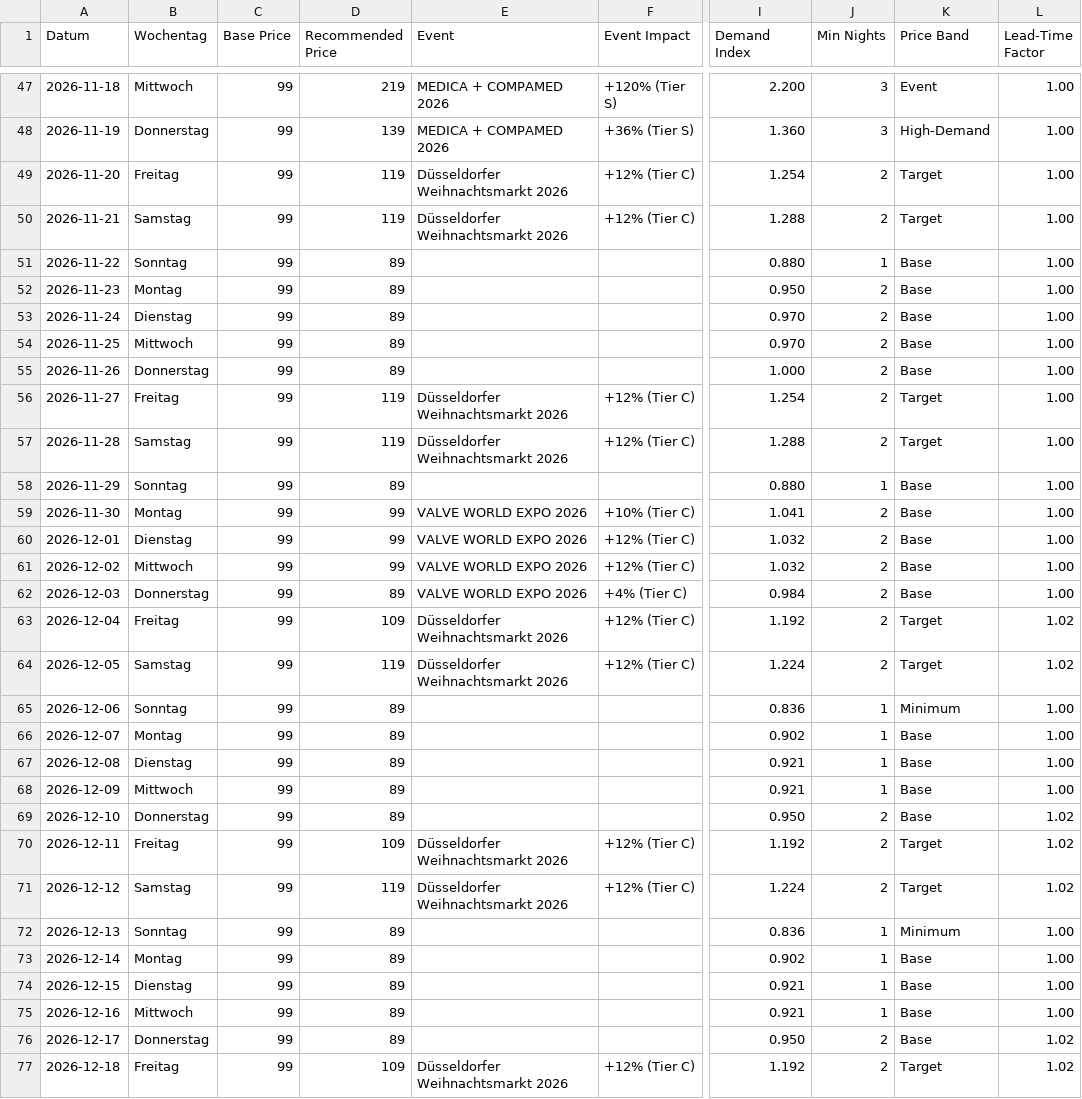
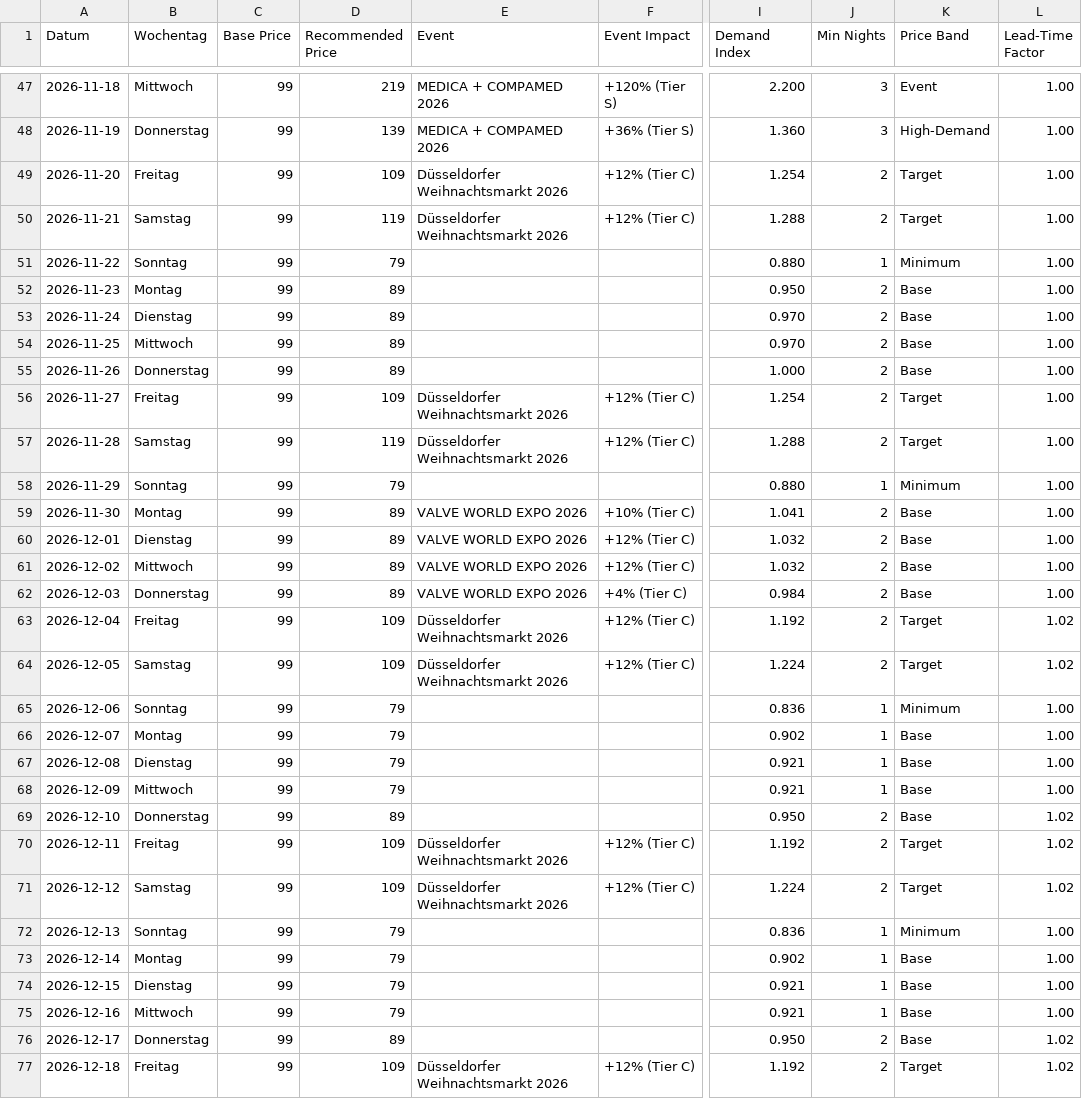
Before and after one commit to marketingmkeu-arch/MKEU-Ecom, a CSV file: airbnb-pricing/output/pricing_calendar_12m.csv, drawn as a sheet; only a part is shown, gaps mark what is left out; the diff covers the shown part only; the diff names each change by its address in the sheet, - before the commit and + after, or states it on an @@ line.

```diff
--- a/airbnb-pricing/output/pricing_calendar_12m.csv
+++ b/airbnb-pricing/output/pricing_calendar_12m.csv
-D49 (Recommended Price): 119
+D49 (Recommended Price): 109
-D51 (Recommended Price): 89
+D51 (Recommended Price): 79
-K51 (Price Band): Base
+K51 (Price Band): Minimum
-D56 (Recommended Price): 119
+D56 (Recommended Price): 109
-D58 (Recommended Price): 89
+D58 (Recommended Price): 79
-K58 (Price Band): Base
+K58 (Price Band): Minimum
-D59:D61 (Recommended Price): 99
+D59:D61 (Recommended Price): 89
-D64 (Recommended Price): 119
+D64 (Recommended Price): 109
-D65:D68 (Recommended Price): 89
+D65:D68 (Recommended Price): 79
-D71 (Recommended Price): 119
+D71 (Recommended Price): 109
-D72:D75 (Recommended Price): 89
+D72:D75 (Recommended Price): 79
```
Also changed, not shown: 171 edited cells elsewhere in this file, airbnb-pricing/data/raw/comps/comp_listings.csv, 4 other files.
